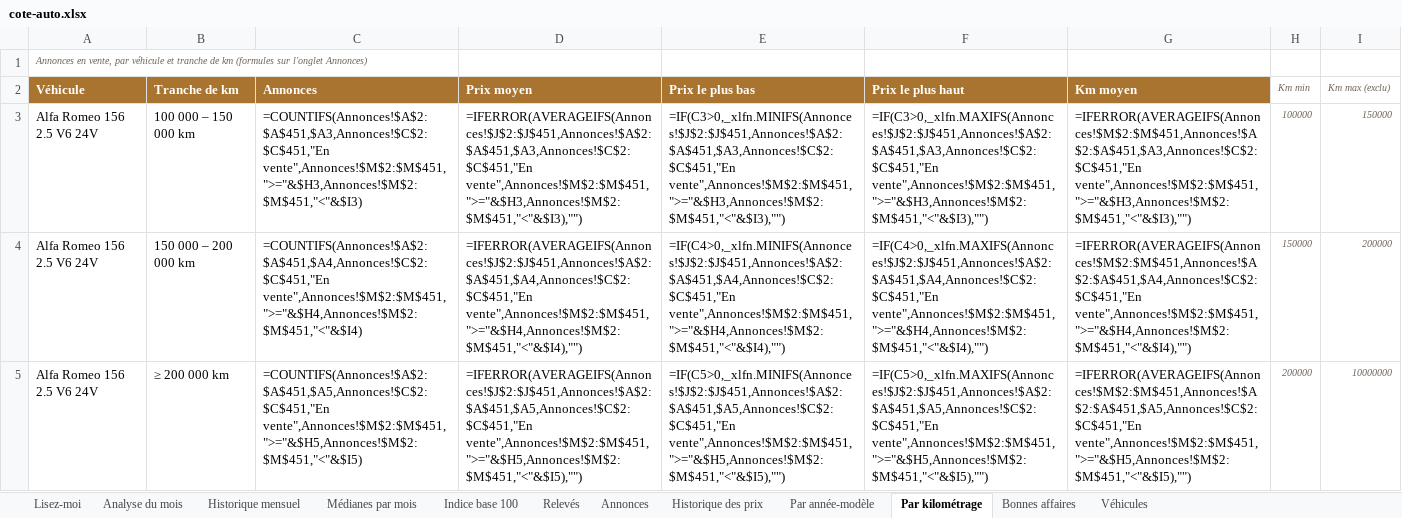
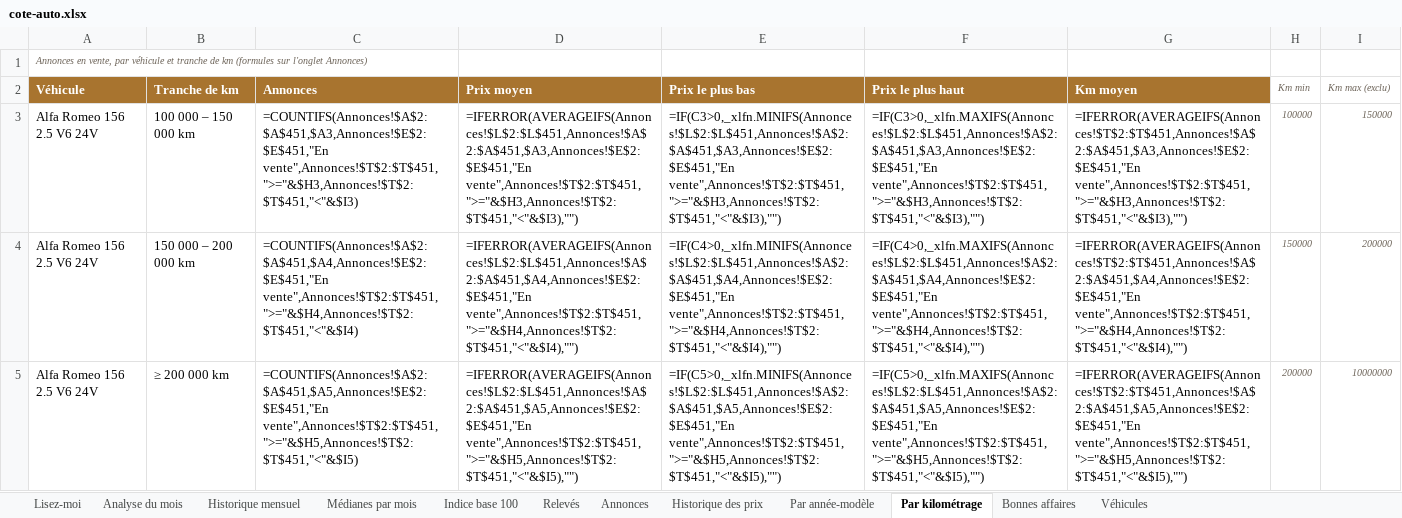
Before and after one commit to mattchampavier-ui/cote-auto, an Excel workbook: cote-auto.xlsx, sheet Par kilométrage, drawn as a sheet; only a part is shown; values as stored, in another font and other column widths than the file's, no borders; formulas without a stored value are shown as written; the diff covers the shown part only; the diff names each change by its address in the sheet, - before the commit and + after, or states it on an @@ line.

```diff
--- a/cote-auto.xlsx (sheet Par kilométrage)
+++ b/cote-auto.xlsx (sheet Par kilométrage)
-C3 (Annonces): =COUNTIFS(Annonces!$A$2:$A$451,$A3,Annonces!$C$2:$C$451,"En vente",Annonces!$M$2:$M$451,">="&$H3,Annonces!$M$2:$M$451,"<"&$I3)
+C3 (Annonces): =COUNTIFS(Annonces!$A$2:$A$451,$A3,Annonces!$E$2:$E$451,"En vente",Annonces!$T$2:$T$451,">="&$H3,Annonces!$T$2:$T$451,"<"&$I3)
-D3 (Prix moyen): =IFERROR(AVERAGEIFS(Annonces!$J$2:$J$451,Annonces!$A$2:$A$451,$A3,Annonces!$C$2:$C$451,"En vente",Annonces!$M$2:$M$451,">="&$H3,Annonces!$M$2:$M$451,"<"&$I3),"")
+D3 (Prix moyen): =IFERROR(AVERAGEIFS(Annonces!$L$2:$L$451,Annonces!$A$2:$A$451,$A3,Annonces!$E$2:$E$451,"En vente",Annonces!$T$2:$T$451,">="&$H3,Annonces!$T$2:$T$451,"<"&$I3),"")
-E3 (Prix le plus bas): =IF(C3>0,_xlfn.MINIFS(Annonces!$J$2:$J$451,Annonces!$A$2:$A$451,$A3,Annonces!$C$2:$C$451,"En vente",Annonces!$M$2:$M$451,">="&$H3,Annonces!$M$2:$M$451,"<"&$I3),"")
+E3 (Prix le plus bas): =IF(C3>0,_xlfn.MINIFS(Annonces!$L$2:$L$451,Annonces!$A$2:$A$451,$A3,Annonces!$E$2:$E$451,"En vente",Annonces!$T$2:$T$451,">="&$H3,Annonces!$T$2:$T$451,"<"&$I3),"")
-F3 (Prix le plus haut): =IF(C3>0,_xlfn.MAXIFS(Annonces!$J$2:$J$451,Annonces!$A$2:$A$451,$A3,Annonces!$C$2:$C$451,"En vente",Annonces!$M$2:$M$451,">="&$H3,Annonces!$M$2:$M$451,"<"&$I3),"")
+F3 (Prix le plus haut): =IF(C3>0,_xlfn.MAXIFS(Annonces!$L$2:$L$451,Annonces!$A$2:$A$451,$A3,Annonces!$E$2:$E$451,"En vente",Annonces!$T$2:$T$451,">="&$H3,Annonces!$T$2:$T$451,"<"&$I3),"")
-G3 (Km moyen): =IFERROR(AVERAGEIFS(Annonces!$M$2:$M$451,Annonces!$A$2:$A$451,$A3,Annonces!$C$2:$C$451,"En vente",Annonces!$M$2:$M$451,">="&$H3,Annonces!$M$2:$M$451,"<"&$I3),"")
+G3 (Km moyen): =IFERROR(AVERAGEIFS(Annonces!$T$2:$T$451,Annonces!$A$2:$A$451,$A3,Annonces!$E$2:$E$451,"En vente",Annonces!$T$2:$T$451,">="&$H3,Annonces!$T$2:$T$451,"<"&$I3),"")
-C4 (Annonces): =COUNTIFS(Annonces!$A$2:$A$451,$A4,Annonces!$C$2:$C$451,"En vente",Annonces!$M$2:$M$451,">="&$H4,Annonces!$M$2:$M$451,"<"&$I4)
+C4 (Annonces): =COUNTIFS(Annonces!$A$2:$A$451,$A4,Annonces!$E$2:$E$451,"En vente",Annonces!$T$2:$T$451,">="&$H4,Annonces!$T$2:$T$451,"<"&$I4)
-D4 (Prix moyen): =IFERROR(AVERAGEIFS(Annonces!$J$2:$J$451,Annonces!$A$2:$A$451,$A4,Annonces!$C$2:$C$451,"En vente",Annonces!$M$2:$M$451,">="&$H4,Annonces!$M$2:$M$451,"<"&$I4),"")
+D4 (Prix moyen): =IFERROR(AVERAGEIFS(Annonces!$L$2:$L$451,Annonces!$A$2:$A$451,$A4,Annonces!$E$2:$E$451,"En vente",Annonces!$T$2:$T$451,">="&$H4,Annonces!$T$2:$T$451,"<"&$I4),"")
-E4 (Prix le plus bas): =IF(C4>0,_xlfn.MINIFS(Annonces!$J$2:$J$451,Annonces!$A$2:$A$451,$A4,Annonces!$C$2:$C$451,"En vente",Annonces!$M$2:$M$451,">="&$H4,Annonces!$M$2:$M$451,"<"&$I4),"")
+E4 (Prix le plus bas): =IF(C4>0,_xlfn.MINIFS(Annonces!$L$2:$L$451,Annonces!$A$2:$A$451,$A4,Annonces!$E$2:$E$451,"En vente",Annonces!$T$2:$T$451,">="&$H4,Annonces!$T$2:$T$451,"<"&$I4),"")
-F4 (Prix le plus haut): =IF(C4>0,_xlfn.MAXIFS(Annonces!$J$2:$J$451,Annonces!$A$2:$A$451,$A4,Annonces!$C$2:$C$451,"En vente",Annonces!$M$2:$M$451,">="&$H4,Annonces!$M$2:$M$451,"<"&$I4),"")
+F4 (Prix le plus haut): =IF(C4>0,_xlfn.MAXIFS(Annonces!$L$2:$L$451,Annonces!$A$2:$A$451,$A4,Annonces!$E$2:$E$451,"En vente",Annonces!$T$2:$T$451,">="&$H4,Annonces!$T$2:$T$451,"<"&$I4),"")
-G4 (Km moyen): =IFERROR(AVERAGEIFS(Annonces!$M$2:$M$451,Annonces!$A$2:$A$451,$A4,Annonces!$C$2:$C$451,"En vente",Annonces!$M$2:$M$451,">="&$H4,Annonces!$M$2:$M$451,"<"&$I4),"")
+G4 (Km moyen): =IFERROR(AVERAGEIFS(Annonces!$T$2:$T$451,Annonces!$A$2:$A$451,$A4,Annonces!$E$2:$E$451,"En vente",Annonces!$T$2:$T$451,">="&$H4,Annonces!$T$2:$T$451,"<"&$I4),"")
-C5 (Annonces): =COUNTIFS(Annonces!$A$2:$A$451,$A5,Annonces!$C$2:$C$451,"En vente",Annonces!$M$2:$M$451,">="&$H5,Annonces!$M$2:$M$451,"<"&$I5)
+C5 (Annonces): =COUNTIFS(Annonces!$A$2:$A$451,$A5,Annonces!$E$2:$E$451,"En vente",Annonces!$T$2:$T$451,">="&$H5,Annonces!$T$2:$T$451,"<"&$I5)
-D5 (Prix moyen): =IFERROR(AVERAGEIFS(Annonces!$J$2:$J$451,Annonces!$A$2:$A$451,$A5,Annonces!$C$2:$C$451,"En vente",Annonces!$M$2:$M$451,">="&$H5,Annonces!$M$2:$M$451,"<"&$I5),"")
+D5 (Prix moyen): =IFERROR(AVERAGEIFS(Annonces!$L$2:$L$451,Annonces!$A$2:$A$451,$A5,Annonces!$E$2:$E$451,"En vente",Annonces!$T$2:$T$451,">="&$H5,Annonces!$T$2:$T$451,"<"&$I5),"")
-E5 (Prix le plus bas): =IF(C5>0,_xlfn.MINIFS(Annonces!$J$2:$J$451,Annonces!$A$2:$A$451,$A5,Annonces!$C$2:$C$451,"En vente",Annonces!$M$2:$M$451,">="&$H5,Annonces!$M$2:$M$451,"<"&$I5),"")
+E5 (Prix le plus bas): =IF(C5>0,_xlfn.MINIFS(Annonces!$L$2:$L$451,Annonces!$A$2:$A$451,$A5,Annonces!$E$2:$E$451,"En vente",Annonces!$T$2:$T$451,">="&$H5,Annonces!$T$2:$T$451,"<"&$I5),"")
-F5 (Prix le plus haut): =IF(C5>0,_xlfn.MAXIFS(Annonces!$J$2:$J$451,Annonces!$A$2:$A$451,$A5,Annonces!$C$2:$C$451,"En vente",Annonces!$M$2:$M$451,">="&$H5,Annonces!$M$2:$M$451,"<"&$I5),"")
+F5 (Prix le plus haut): =IF(C5>0,_xlfn.MAXIFS(Annonces!$L$2:$L$451,Annonces!$A$2:$A$451,$A5,Annonces!$E$2:$E$451,"En vente",Annonces!$T$2:$T$451,">="&$H5,Annonces!$T$2:$T$451,"<"&$I5),"")
-G5 (Km moyen): =IFERROR(AVERAGEIFS(Annonces!$M$2:$M$451,Annonces!$A$2:$A$451,$A5,Annonces!$C$2:$C$451,"En vente",Annonces!$M$2:$M$451,">="&$H5,Annonces!$M$2:$M$451,"<"&$I5),"")
+G5 (Km moyen): =IFERROR(AVERAGEIFS(Annonces!$T$2:$T$451,Annonces!$A$2:$A$451,$A5,Annonces!$E$2:$E$451,"En vente",Annonces!$T$2:$T$451,">="&$H5,Annonces!$T$2:$T$451,"<"&$I5),"")
```
Also changed, not shown: 265 edited cells elsewhere in this sheet, sheet Annonces, sheet Par année-modèle, sheet Analyse du mois, sheet Historique mensuel, sheet Véhicules, sheet Lisez-moi, 9 other files.
